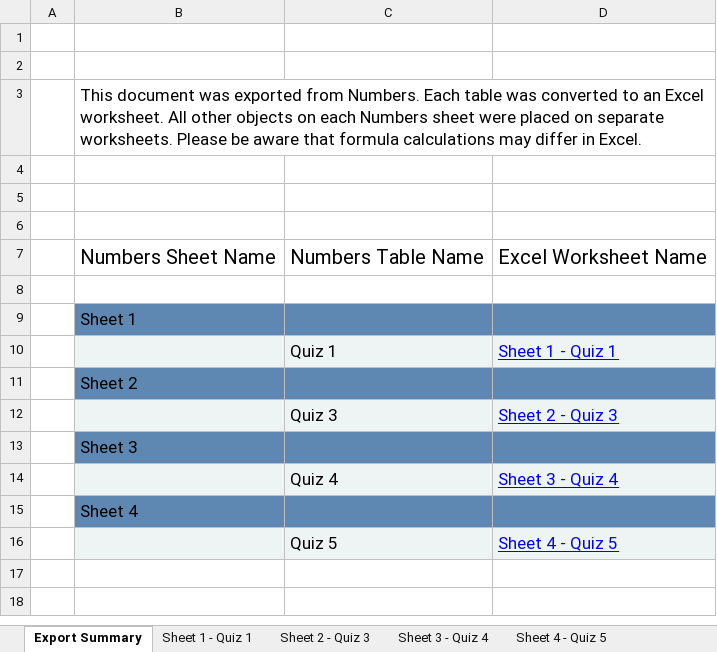
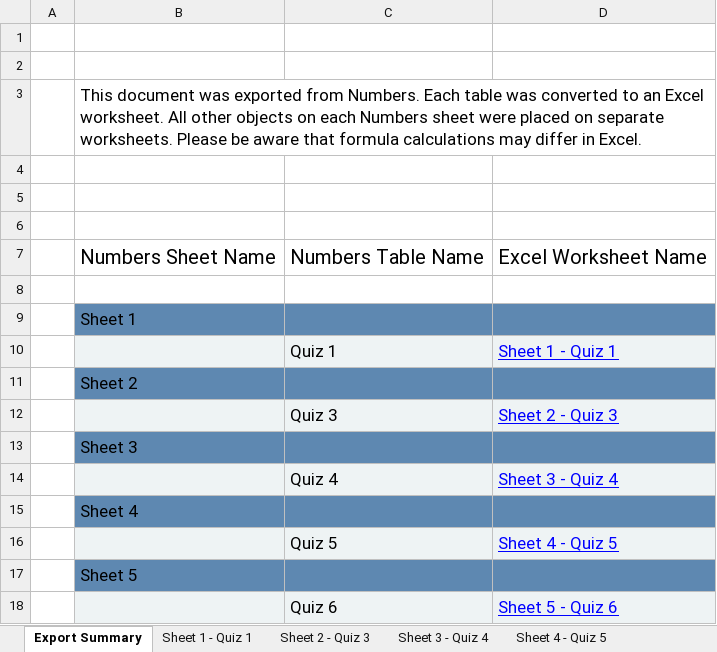
Before and after one commit to MelLain/hse-nlp, an Excel workbook: оценки.xlsx, sheet Export Summary, drawn as a sheet; values as stored, in another font and other column widths than the file's, no borders; the diff names each change by its address in the sheet, - before the commit and + after, or states it on an @@ line.

Commit message:
add quiz06

```diff
--- a/оценки.xlsx (sheet Export Summary)
+++ b/оценки.xlsx (sheet Export Summary)
+row 17:  | Sheet 5
+row 18:  |  | Quiz 6 | Sheet 5 - Quiz 6
```
Also changed, not shown: other sheet tabs, 4 other files.
